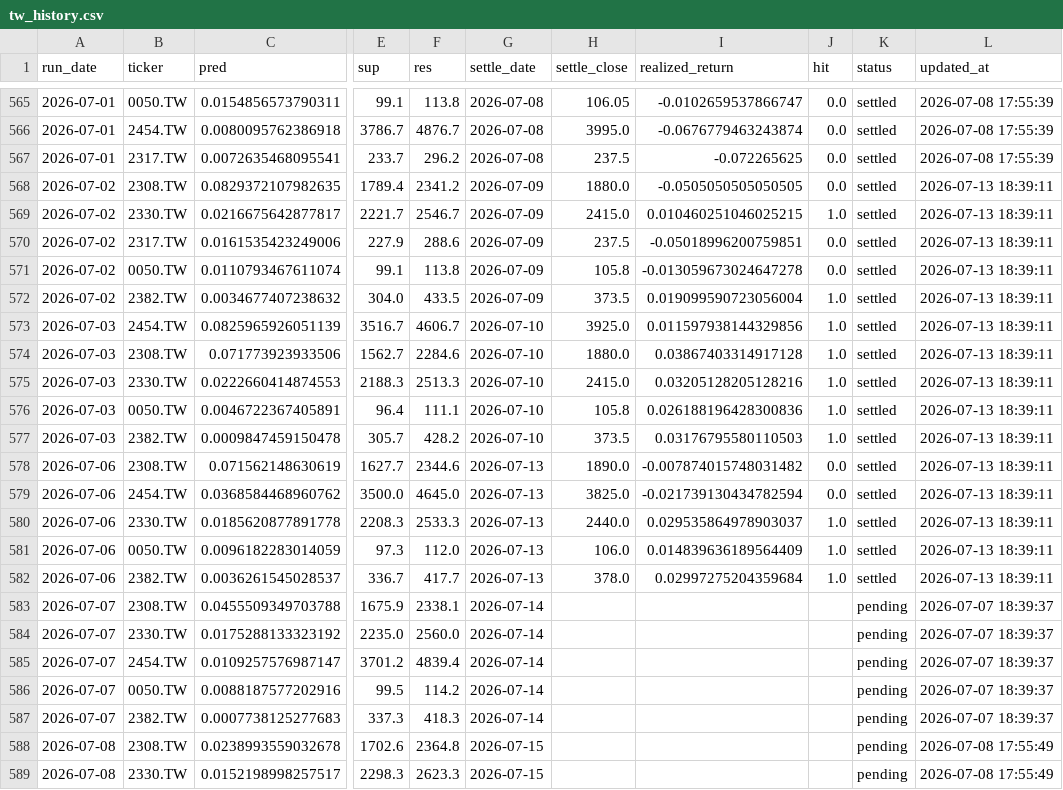
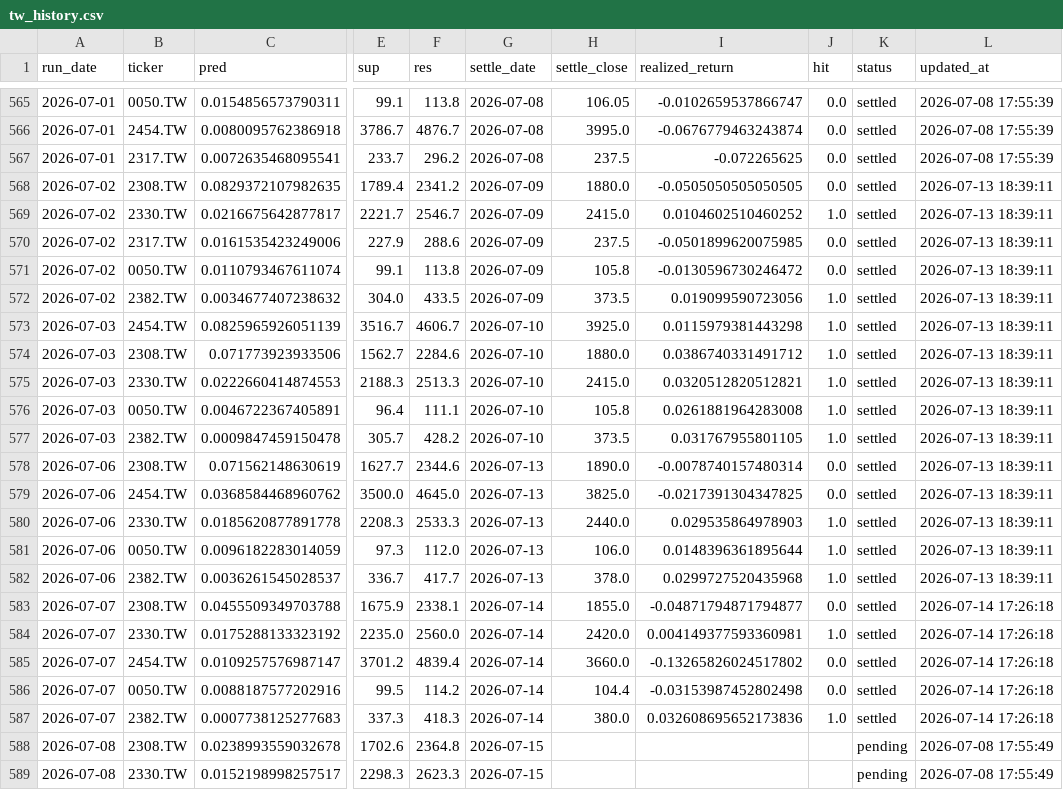
Before and after one commit to chehao0221/taiwan-stock-ai, a CSV file: tw_history.csv, drawn as a sheet; only a part is shown, gaps mark what is left out; the diff covers the shown part only; the diff names each change by its address in the sheet, - before the commit and + after, or states it on an @@ line.

```diff
--- a/tw_history.csv
+++ b/tw_history.csv
-I569 (realized_return): 0.010460251046025215
+I569 (realized_return): 0.0104602510460252
-I570 (realized_return): -0.05018996200759851
+I570 (realized_return): -0.0501899620075985
-I571 (realized_return): -0.013059673024647278
+I571 (realized_return): -0.0130596730246472
-I572 (realized_return): 0.019099590723056004
+I572 (realized_return): 0.019099590723056
-I573 (realized_return): 0.011597938144329856
+I573 (realized_return): 0.0115979381443298
-I574 (realized_return): 0.03867403314917128
+I574 (realized_return): 0.0386740331491712
-I575 (realized_return): 0.03205128205128216
+I575 (realized_return): 0.0320512820512821
-I576 (realized_return): 0.026188196428300836
+I576 (realized_return): 0.0261881964283008
-I577 (realized_return): 0.03176795580110503
+I577 (realized_return): 0.031767955801105
-I578 (realized_return): -0.007874015748031482
+I578 (realized_return): -0.0078740157480314
-I579 (realized_return): -0.021739130434782594
+I579 (realized_return): -0.0217391304347825
-I580 (realized_return): 0.029535864978903037
+I580 (realized_return): 0.029535864978903
-I581 (realized_return): 0.014839636189564409
+I581 (realized_return): 0.0148396361895644
-I582 (realized_return): 0.02997275204359684
+I582 (realized_return): 0.0299727520435968
-H583 (settle_close): (empty)
+H583 (settle_close): 1855.0
-I583 (realized_return): (empty)
+I583 (realized_return): -0.04871794871794877
-J583 (hit): (empty)
+J583 (hit): 0.0
-K583:K587 (status): pending
+K583:K587 (status): settled
-L583:L587 (updated_at): 2026-07-07 18:39:37
+L583:L587 (updated_at): 2026-07-14 17:26:18
-H584 (settle_close): (empty)
+H584 (settle_close): 2420.0
-I584 (realized_return): (empty)
+I584 (realized_return): 0.004149377593360981
-J584 (hit): (empty)
+J584 (hit): 1.0
-H585 (settle_close): (empty)
+H585 (settle_close): 3660.0
-I585 (realized_return): (empty)
+I585 (realized_return): -0.13265826024517802
-J585:J586 (hit): (empty)
+J585:J586 (hit): 0.0
-H586 (settle_close): (empty)
+H586 (settle_close): 104.4
-I586 (realized_return): (empty)
+I586 (realized_return): -0.03153987452802498
-H587 (settle_close): (empty)
+H587 (settle_close): 380.0
-I587 (realized_return): (empty)
+I587 (realized_return): 0.032608695652173836
-J587 (hit): (empty)
+J587 (hit): 1.0
```
Also changed, not shown: 5 added rows and 5 edited cells elsewhere in this file.
